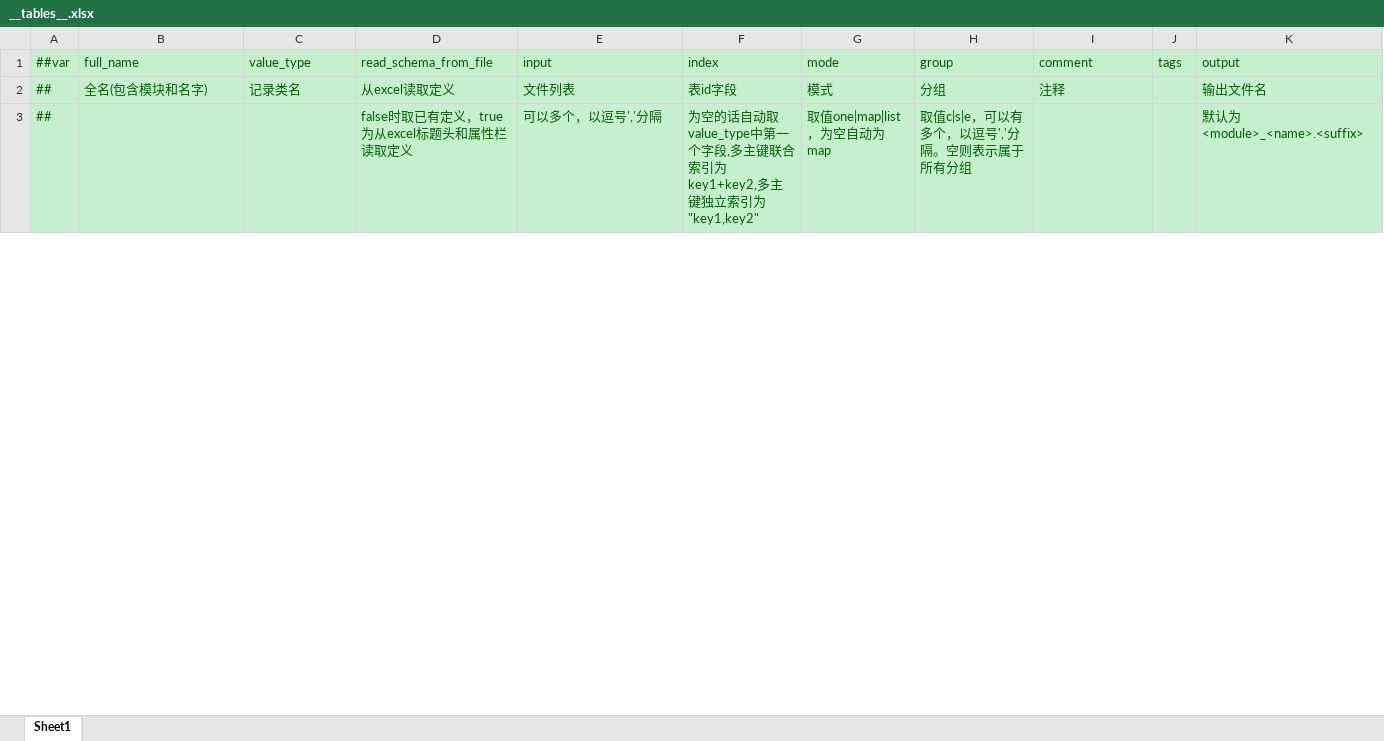
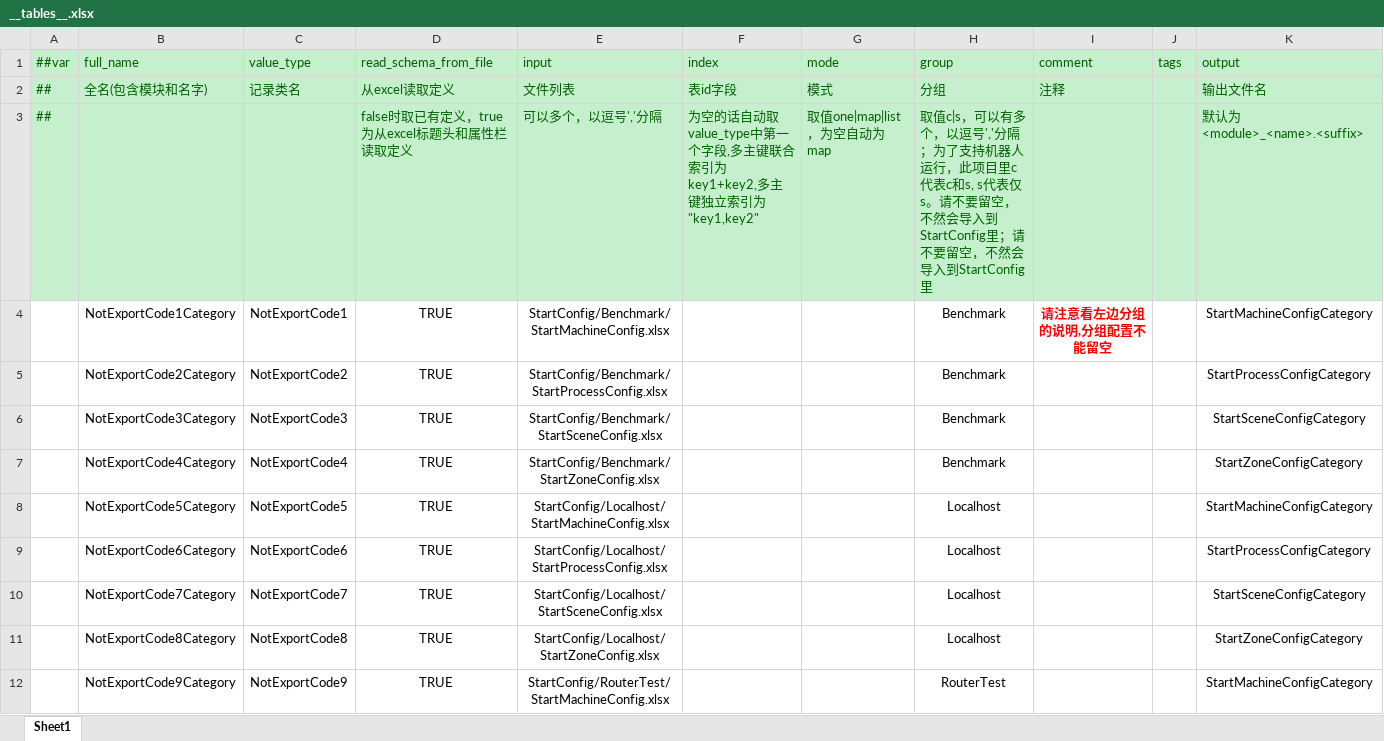
Before and after one commit to EP-Toushirou/ET8-Luban, an Excel workbook: Unity/Assets/Config/Excel/__tables__.xlsx, sheet Sheet1, drawn as a sheet; only a part is shown; values as stored, in another font and other column widths than the file's, no borders; the diff covers the shown part only; the diff names each change by its address in the sheet, - before the commit and + after, or states it on an @@ line.

Commit message:
优化StartConfig文件配置方式
1.为了目录的简洁，删除StartConfig里面每个目录的独立配置
2.但需要注意，经过这次改动后，__tables__.xlsx的group列不能留空

相关issue:https://et-framework.cn/d/2274-luban/6

```diff
--- a/Unity/Assets/Config/Excel/__tables__.xlsx (sheet Sheet1)
+++ b/Unity/Assets/Config/Excel/__tables__.xlsx (sheet Sheet1)
-H3 (group): 取值c|s|e，可以有多个，以逗号','分隔。空则表示属于所有分组
+H3 (group): 取值c|s，可以有多个，以逗号','分隔；为了支持机器人运行，此项目里c代表c和s, s代表仅s。请不要留空，不然会导入到StartConfig里；请不要留空，不然会导入到StartConfig里
+row 4:  | NotExportCode1Category | NotExportCode1 | TRUE | StartConfig/Benchmark/StartMachineConfig.xlsx |  |  | Benchmark | 请注意看左边分组的说明,分组配置不能留空 |  | StartMachineConfigCategory
+row 5:  | NotExportCode2Category | NotExportCode2 | TRUE | StartConfig/Benchmark/StartProcessConfig.xlsx |  |  | Benchmark |  |  | StartProcessConfigCategory
+row 6:  | NotExportCode3Category | NotExportCode3 | TRUE | StartConfig/Benchmark/StartSceneConfig.xlsx |  |  | Benchmark |  |  | StartSceneConfigCategory
+row 7:  | NotExportCode4Category | NotExportCode4 | TRUE | StartConfig/Benchmark/StartZoneConfig.xlsx |  |  | Benchmark |  |  | StartZoneConfigCategory
+row 8:  | NotExportCode5Category | NotExportCode5 | TRUE | StartConfig/Localhost/StartMachineConfig.xlsx |  |  | Localhost |  |  | StartMachineConfigCategory
+row 9:  | NotExportCode6Category | NotExportCode6 | TRUE | StartConfig/Localhost/StartProcessConfig.xlsx |  |  | Localhost |  |  | StartProcessConfigCategory
+row 10:  | NotExportCode7Category | NotExportCode7 | TRUE | StartConfig/Localhost/StartSceneConfig.xlsx |  |  | Localhost |  |  | StartSceneConfigCategory
+row 11:  | NotExportCode8Category | NotExportCode8 | TRUE | StartConfig/Localhost/StartZoneConfig.xlsx |  |  | Localhost |  |  | StartZoneConfigCategory
+row 12:  | NotExportCode9Category | NotExportCode9 | TRUE | StartConfig/RouterTest/StartMachineConfig.xlsx |  |  | RouterTest |  |  | StartMachineConfigCategory
```
Also changed, not shown: 7 added rows and 2 edited cells elsewhere in this sheet, formulas that keep their value, 53 other files.
